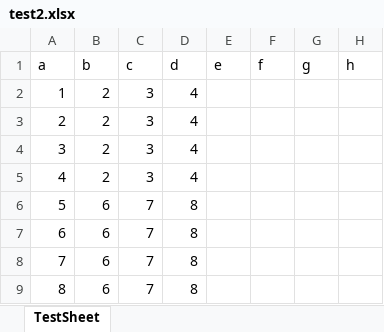
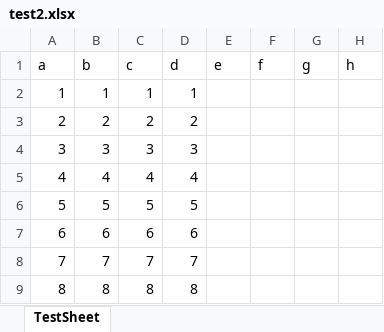
Before and after one commit to smilebrian0515/BrianTools, an Excel workbook: TestMakeTools/bin/Debug/test2.xlsx, sheet TestSheet, drawn as a sheet; only a part is shown; values as stored, in another font and other column widths than the file's, no borders; the diff names each change by its address in the sheet, - before the commit and + after, or states it on an @@ line.

```diff
--- a/TestMakeTools/bin/Debug/test2.xlsx (sheet TestSheet)
+++ b/TestMakeTools/bin/Debug/test2.xlsx (sheet TestSheet)
-B2 (b): 2
+B2 (b): 1
-C2 (c): 3
+C2 (c): 1
-D2 (d): 4
+D2 (d): 1
-C3 (c): 3
+C3 (c): 2
-D3 (d): 4
+D3 (d): 2
-B4 (b): 2
+B4 (b): 3
-D4 (d): 4
+D4 (d): 3
-B5 (b): 2
+B5 (b): 4
-C5 (c): 3
+C5 (c): 4
-B6 (b): 6
+B6 (b): 5
-C6 (c): 7
+C6 (c): 5
-D6 (d): 8
+D6 (d): 5
-C7 (c): 7
+C7 (c): 6
-D7 (d): 8
+D7 (d): 6
-B8 (b): 6
+B8 (b): 7
-D8 (d): 8
+D8 (d): 7
-B9 (b): 6
+B9 (b): 8
-C9 (c): 7
+C9 (c): 8
```
Also changed, not shown: TestMakeTools/bin/Debug/test.xlsx, 5 other files.
